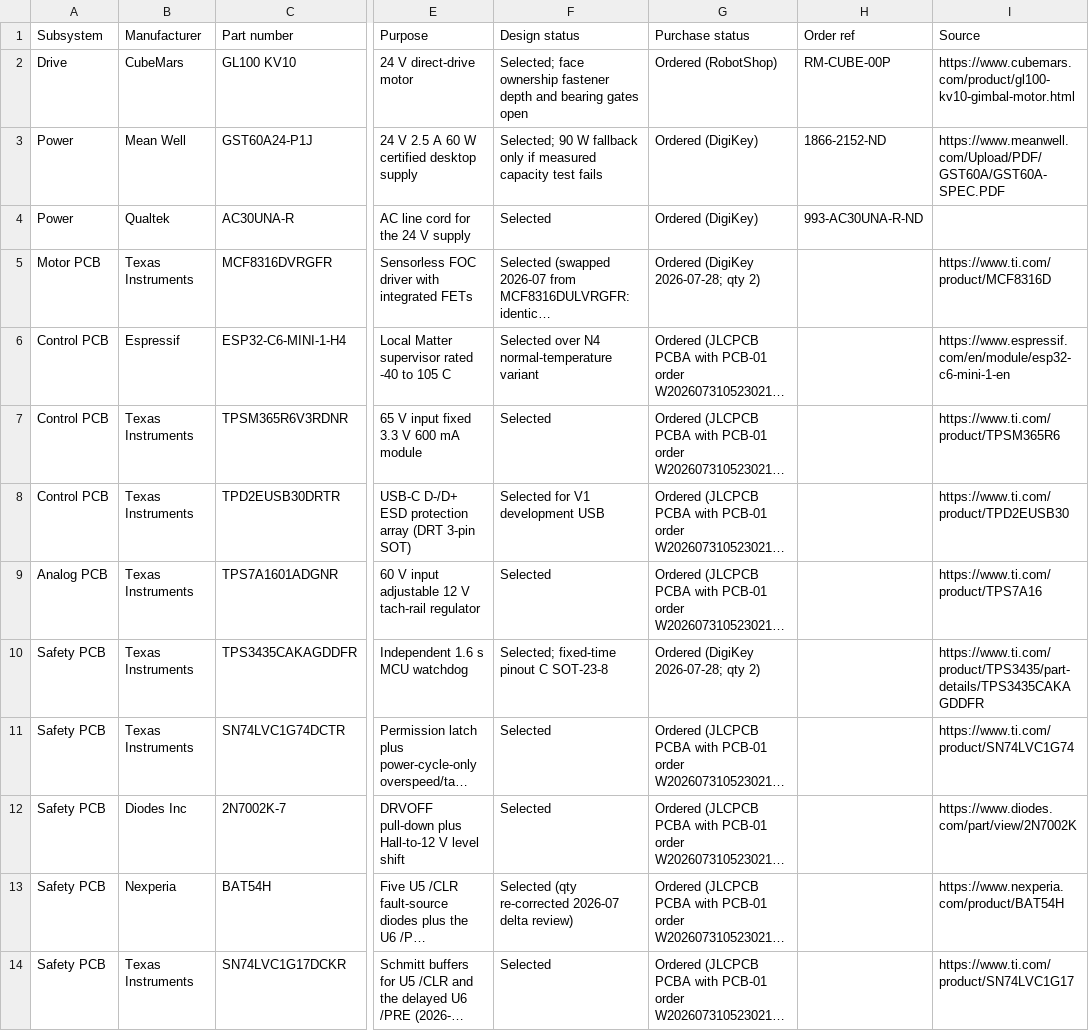
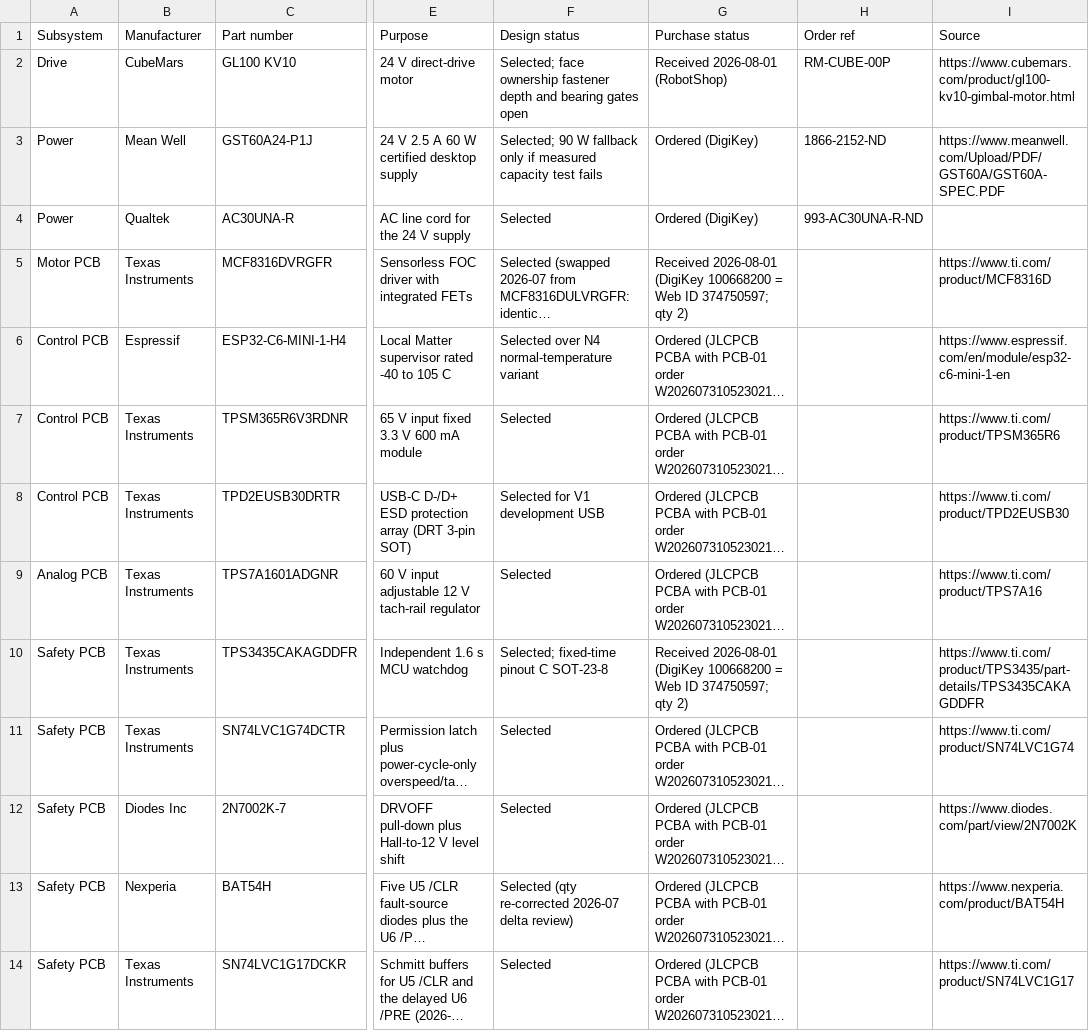
Before and after one commit to micthiesen/stillair, a CSV file: bom/bom.csv, drawn as a sheet; only a part is shown, gaps mark what is left out; long unchanged cells end in …; the diff covers the shown part only; the diff names each change by its address in the sheet, - before the commit and + after, or states it on an @@ line.

Commit message:
bom+docs: arrival sweep 2026-08-01 -- motor, Accu, anchors, DigiKey 100668200
GL100 motor (RobotShop), the complete Accu fastener order, the ohcanadasupply.ca
Titen HD anchors, and DigiKey 374750597 (salesorder 100668200 on the packing slip;
contents verified against the slip: LM2907 x3, TPS3435 x2, DRV5033 x3, ...) all
received. STATE: motor-arrival release sprint promoted to Next per the standing rule.

```diff
--- a/bom/bom.csv
+++ b/bom/bom.csv
-G2 (Purchase status): Ordered (RobotShop)
+G2 (Purchase status): Received 2026-08-01 (RobotShop)
-G5 (Purchase status): Ordered (DigiKey 2026-07-28; qty 2)
+G5 (Purchase status): Received 2026-08-01 (DigiKey 100668200 = Web ID 374750597; qty 2)
-G10 (Purchase status): Ordered (DigiKey 2026-07-28; qty 2)
+G10 (Purchase status): Received 2026-08-01 (DigiKey 100668200 = Web ID 374750597; qty 2)
```
Also changed, not shown: 24 edited cells elsewhere in this file, 2 other files.
